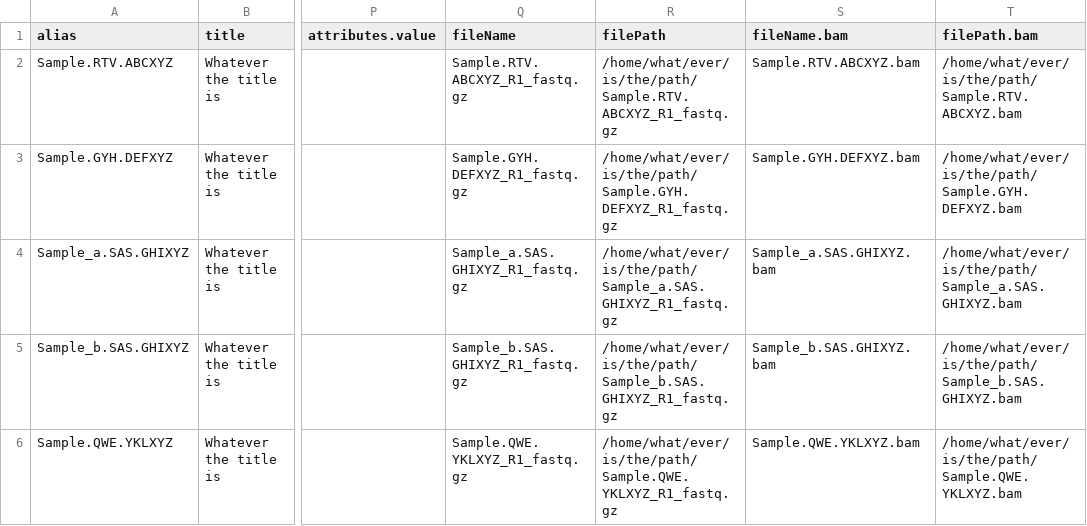
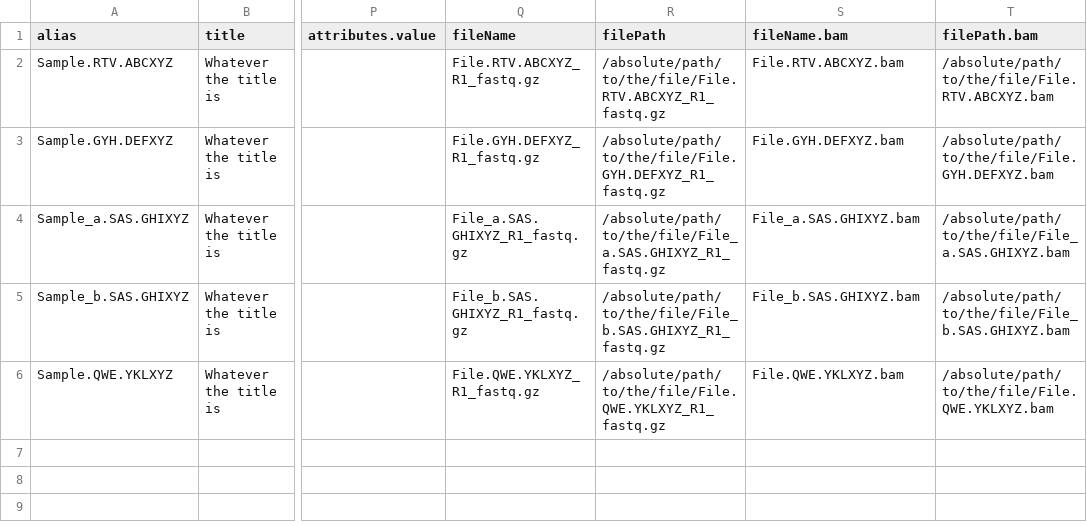
Before and after one commit to bioinformatics-polito/EGAsubmitter, a CSV file: local/share/data/metadata/Samples_Informations_example.csv, drawn as a sheet; only a part is shown, gaps mark what is left out; the diff names each change by its address in the sheet, - before the commit and + after, or states it on an @@ line.

Commit message:
modified the csv example

```diff
--- a/local/share/data/metadata/Samples_Informations_example.csv
+++ b/local/share/data/metadata/Samples_Informations_example.csv
-Q2 (fileName): Sample.RTV.ABCXYZ_R1_fastq.gz
+Q2 (fileName): File.RTV.ABCXYZ_R1_fastq.gz
-R2 (filePath): /home/what/ever/is/the/path/Sample.RTV.ABCXYZ_R1_fastq.gz
+R2 (filePath): /absolute/path/to/the/file/File.RTV.ABCXYZ_R1_fastq.gz
-S2 (fileName.bam): Sample.RTV.ABCXYZ.bam
+S2 (fileName.bam): File.RTV.ABCXYZ.bam
-T2 (filePath.bam): /home/what/ever/is/the/path/Sample.RTV.ABCXYZ.bam
+T2 (filePath.bam): /absolute/path/to/the/file/File.RTV.ABCXYZ.bam
-Q3 (fileName): Sample.GYH.DEFXYZ_R1_fastq.gz
+Q3 (fileName): File.GYH.DEFXYZ_R1_fastq.gz
-R3 (filePath): /home/what/ever/is/the/path/Sample.GYH.DEFXYZ_R1_fastq.gz
+R3 (filePath): /absolute/path/to/the/file/File.GYH.DEFXYZ_R1_fastq.gz
-S3 (fileName.bam): Sample.GYH.DEFXYZ.bam
+S3 (fileName.bam): File.GYH.DEFXYZ.bam
-T3 (filePath.bam): /home/what/ever/is/the/path/Sample.GYH.DEFXYZ.bam
+T3 (filePath.bam): /absolute/path/to/the/file/File.GYH.DEFXYZ.bam
-Q4 (fileName): Sample_a.SAS.GHIXYZ_R1_fastq.gz
+Q4 (fileName): File_a.SAS.GHIXYZ_R1_fastq.gz
-R4 (filePath): /home/what/ever/is/the/path/Sample_a.SAS.GHIXYZ_R1_fastq.gz
+R4 (filePath): /absolute/path/to/the/file/File_a.SAS.GHIXYZ_R1_fastq.gz
-S4 (fileName.bam): Sample_a.SAS.GHIXYZ.bam
+S4 (fileName.bam): File_a.SAS.GHIXYZ.bam
-T4 (filePath.bam): /home/what/ever/is/the/path/Sample_a.SAS.GHIXYZ.bam
+T4 (filePath.bam): /absolute/path/to/the/file/File_a.SAS.GHIXYZ.bam
-Q5 (fileName): Sample_b.SAS.GHIXYZ_R1_fastq.gz
+Q5 (fileName): File_b.SAS.GHIXYZ_R1_fastq.gz
-R5 (filePath): /home/what/ever/is/the/path/Sample_b.SAS.GHIXYZ_R1_fastq.gz
+R5 (filePath): /absolute/path/to/the/file/File_b.SAS.GHIXYZ_R1_fastq.gz
-S5 (fileName.bam): Sample_b.SAS.GHIXYZ.bam
+S5 (fileName.bam): File_b.SAS.GHIXYZ.bam
-T5 (filePath.bam): /home/what/ever/is/the/path/Sample_b.SAS.GHIXYZ.bam
+T5 (filePath.bam): /absolute/path/to/the/file/File_b.SAS.GHIXYZ.bam
-Q6 (fileName): Sample.QWE.YKLXYZ_R1_fastq.gz
+Q6 (fileName): File.QWE.YKLXYZ_R1_fastq.gz
-R6 (filePath): /home/what/ever/is/the/path/Sample.QWE.YKLXYZ_R1_fastq.gz
+R6 (filePath): /absolute/path/to/the/file/File.QWE.YKLXYZ_R1_fastq.gz
-S6 (fileName.bam): Sample.QWE.YKLXYZ.bam
+S6 (fileName.bam): File.QWE.YKLXYZ.bam
-T6 (filePath.bam): /home/what/ever/is/the/path/Sample.QWE.YKLXYZ.bam
+T6 (filePath.bam): /absolute/path/to/the/file/File.QWE.YKLXYZ.bam
```
